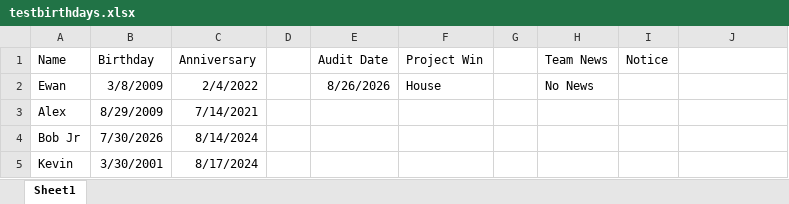
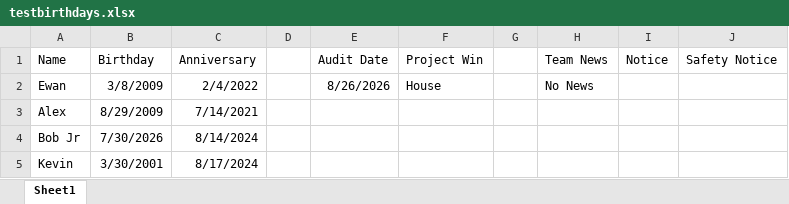
Before and after one commit to Student2-Git/carousel-project, an Excel workbook: docs/testbirthdays.xlsx, sheet Sheet1, drawn as a sheet; values as stored, in another font and other column widths than the file's, no borders; the diff names each change by its address in the sheet, - before the commit and + after, or states it on an @@ line.

Commit message:
safety notice

```diff
--- a/docs/testbirthdays.xlsx (sheet Sheet1)
+++ b/docs/testbirthdays.xlsx (sheet Sheet1)
-J1: (empty)
+J1: Safety Notice
```
Also changed, not shown: 2 other files.
